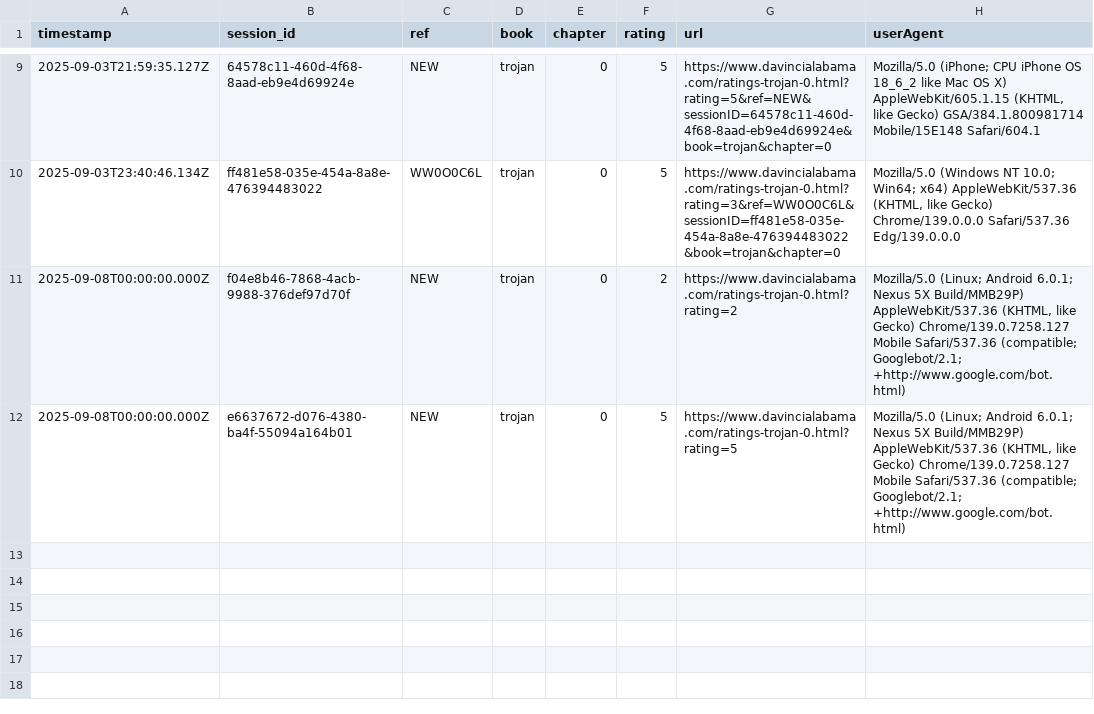
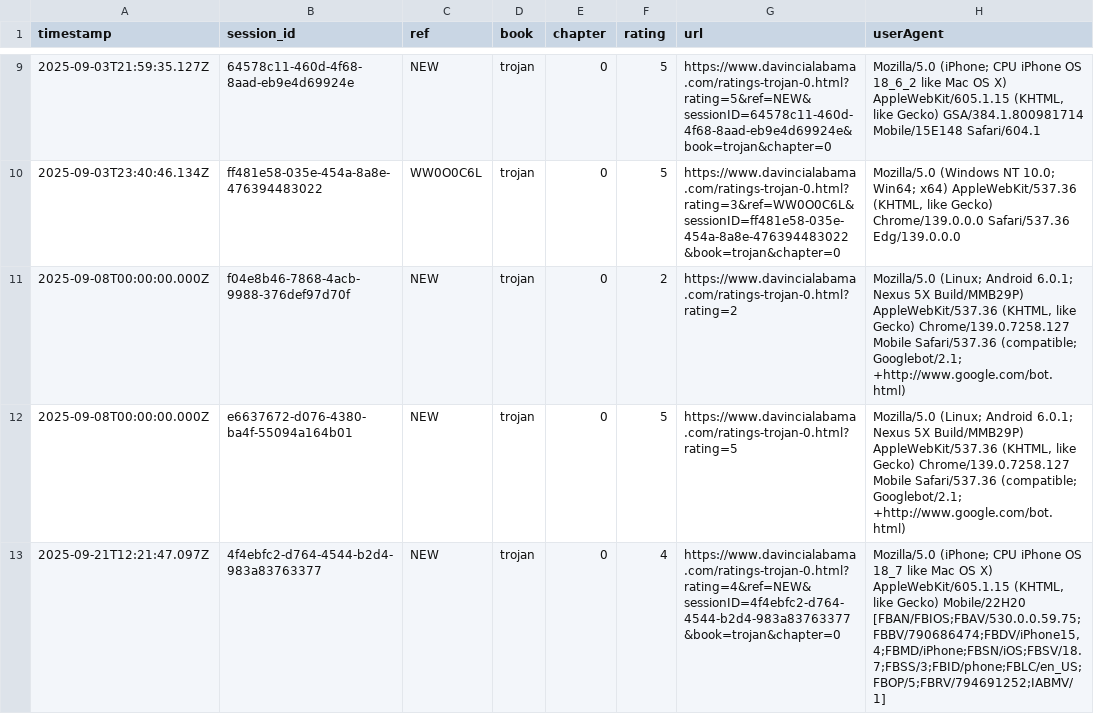
Before and after one commit to SMorris-DaVinci/referral-codes, a CSV file: ratings-log.csv, drawn as a sheet; only a part is shown, gaps mark what is left out.

Commit message:
Add rating

```diff
--- a/ratings-log.csv
+++ b/ratings-log.csv
@@ -12 +12,2 @@ timestamp,session_id,ref,book,chapter,rating,url,userAgent
 "2025-09-08T00:00:00.000Z","e6637672-d076-4380-ba4f-55094a164b01","NEW","trojan","0","5","https://www.davincialabama.com/ratings-trojan-0.html?rating=5","Mozilla/5.0 (Linux; Android 6.0.1; Nexus 5X Build/MMB29P) AppleWebKit/537.36 (KHTML, like Gecko) Chrome/139.0.7258.127 Mobile Safari/537.36 (compatible; Googlebot/2.1; +http://www.google.com/bot.html)"
+"2025-09-21T12:21:47.097Z","4f4ebfc2-d764-4544-b2d4-983a83763377","NEW","trojan","0","4","https://www.davincialabama.com/ratings-trojan-0.html?rating=4&ref=NEW&sessionID=4f4ebfc2-d764-4544-b2d4-983a83763377&book=trojan&chapter=0","Mozilla/5.0 (iPhone; CPU iPhone OS 18_7 like Mac OS X) AppleWebKit/605.1.15 (KHTML, like Gecko) Mobile/22H20 [FBAN/FBIOS;FBAV/530.0.0.59.75;FBBV/790686474;FBDV/iPhone15,4;FBMD/iPhone;FBSN/iOS;FBSV/18.7;FBSS/3;FBID/phone;FBLC/en_US;FBOP/5;FBRV/794691252;IABMV/1]"
```
